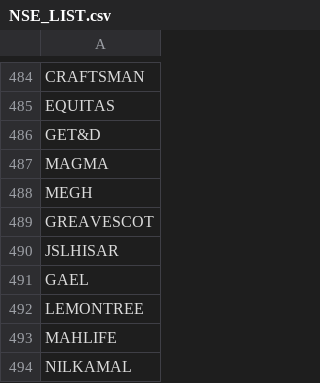
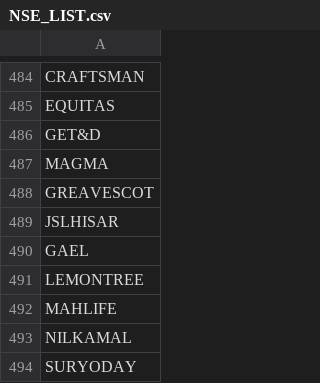
Before and after one commit to apollo-robin/algo_trading, a CSV file: NSE_LIST.csv, drawn as a sheet; only a part is shown, gaps mark what is left out; the shorter side is filled out with more unchanged rows; the diff names each change by its address in the sheet, - before the commit and + after, or states it on an @@ line.

Commit message:
Update NSE_LIST.csv

```diff
--- a/NSE_LIST.csv
+++ b/NSE_LIST.csv
-row 488: MEGH
```
